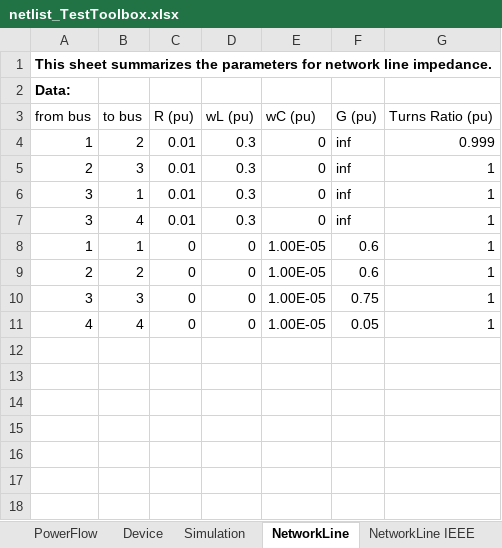
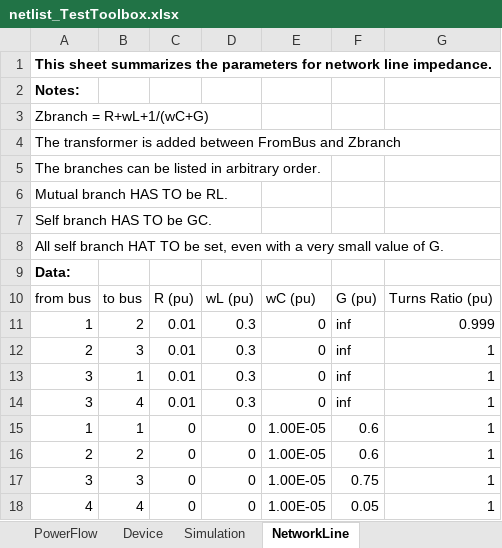
Before and after one commit to Future-Power-Networks/Simplus-Grid-Tool, an Excel workbook: CustomerData/netlist_TestToolbox.xlsx, sheet NetworkLine, drawn as a sheet; values as stored, in another font and other column widths than the file's, no borders; the diff names each change by its address in the sheet, - before the commit and + after, or states it on an @@ line.

Commit message:
Add: Base Values

```diff
--- a/CustomerData/netlist_TestToolbox.xlsx (sheet NetworkLine)
+++ b/CustomerData/netlist_TestToolbox.xlsx (sheet NetworkLine)
+row 2: Notes:
+row 3: Zbranch = R+wL+1/(wC+G)
+row 4: The transformer is added between FromBus and Zbranch
+row 5: The branches can be listed in arbitrary order.
+row 6: Mutual branch HAS TO be RL.
+row 7: Self branch HAS TO be GC.
+row 8: All self branch HAT TO be set, even with a very small value of G.
```
Also changed, not shown: sheet Simulation, sheet Device, sheet PowerFlow, sheet NetworkLine_IEEE Form, other sheet tabs, CustomerData/netlist.xlsx, CustomerData/netlist_TestInfiniteBus.xlsx, 7 other files.
